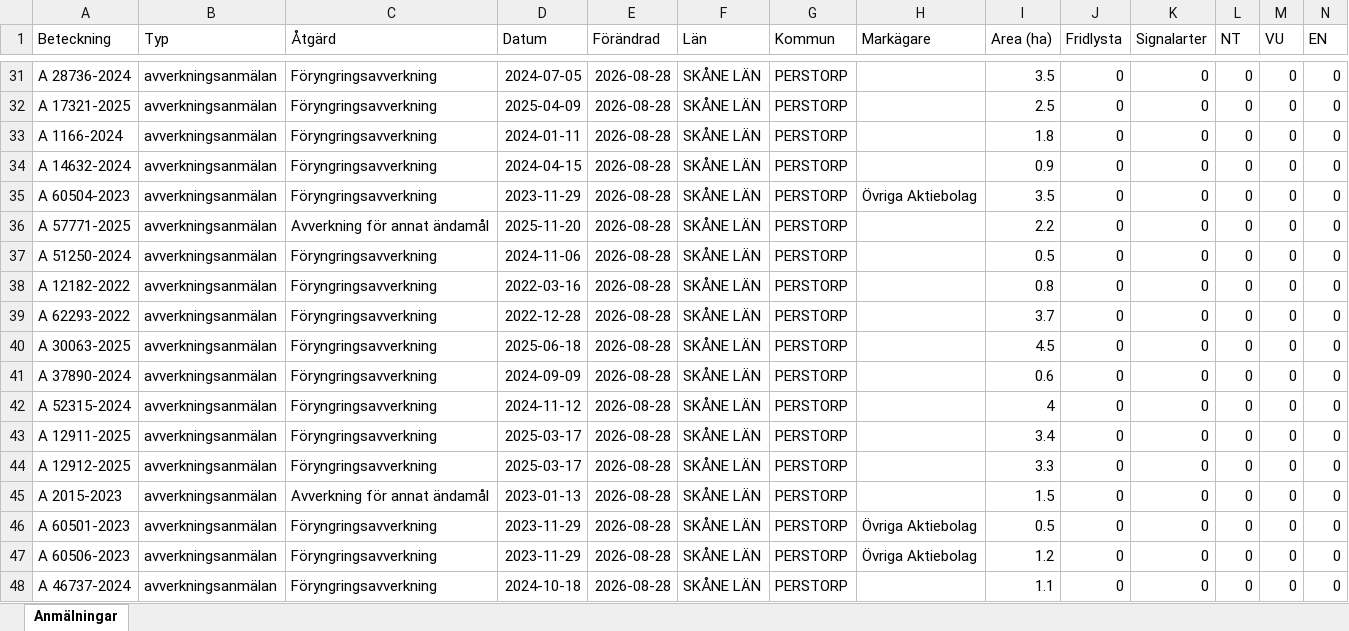
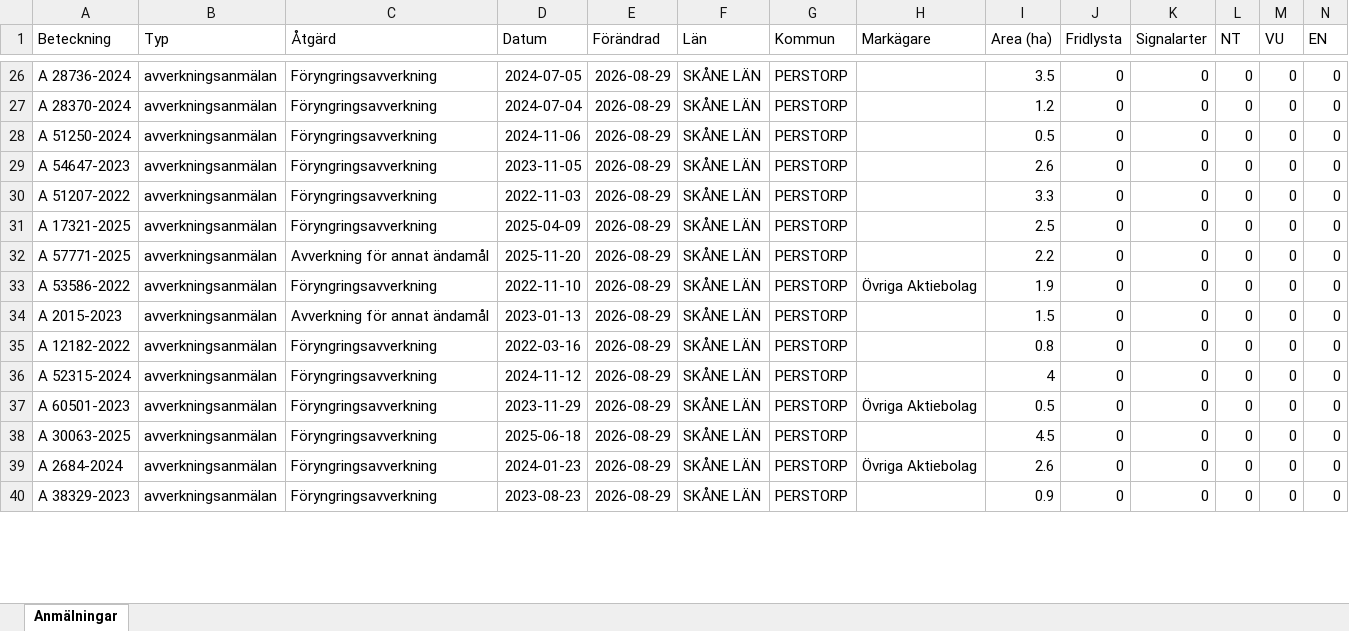
Before and after one commit to klasma/Logging_1275, an Excel workbook: Översikt PERSTORP.xlsx, sheet Anmälningar, drawn as a sheet; only a part is shown, gaps mark what is left out; values as stored, in another font and other column widths than the file's, no borders; removed rows and columns are numbered as before the commit, all else as after; rows hold the shown columns only; the diff covers the shown part only; the diff names each change by its address in the sheet, - before the commit and + after, or states it on an @@ line.

```diff
--- a/Översikt PERSTORP.xlsx (sheet Anmälningar)
+++ b/Översikt PERSTORP.xlsx (sheet Anmälningar)
-E26 (Förändrad): 2026-08-28
+E26 (Förändrad): 2026-08-29
+row 27: A 28370-2024 | avverkningsanmälan | Föryngringsavverkning | 2024-07-04 | 2026-08-29 | SKÅNE LÄN | PERSTORP |  | 1.2 | 0 | 0 | 0 | 0 | 0
+row 28: A 51250-2024 | avverkningsanmälan | Föryngringsavverkning | 2024-11-06 | 2026-08-29 | SKÅNE LÄN | PERSTORP |  | 0.5 | 0 | 0 | 0 | 0 | 0
+row 29: A 54647-2023 | avverkningsanmälan | Föryngringsavverkning | 2023-11-05 | 2026-08-29 | SKÅNE LÄN | PERSTORP |  | 2.6 | 0 | 0 | 0 | 0 | 0
+row 30: A 51207-2022 | avverkningsanmälan | Föryngringsavverkning | 2022-11-03 | 2026-08-29 | SKÅNE LÄN | PERSTORP |  | 3.3 | 0 | 0 | 0 | 0 | 0
-E31 (Förändrad): 2026-08-28
+E31 (Förändrad): 2026-08-29
-row 33: A 1166-2024 | avverkningsanmälan | Föryngringsavverkning | 2024-01-11 | 2026-08-28 | SKÅNE LÄN | PERSTORP |  | 1.8 | 0 | 0 | 0 | 0 | 0
-row 34: A 14632-2024 | avverkningsanmälan | Föryngringsavverkning | 2024-04-15 | 2026-08-28 | SKÅNE LÄN | PERSTORP |  | 0.9 | 0 | 0 | 0 | 0 | 0
-row 35: A 60504-2023 | avverkningsanmälan | Föryngringsavverkning | 2023-11-29 | 2026-08-28 | SKÅNE LÄN | PERSTORP | Övriga Aktiebolag | 3.5 | 0 | 0 | 0 | 0 | 0
-E32 (Förändrad): 2026-08-28
+E32 (Förändrad): 2026-08-29
+row 33: A 53586-2022 | avverkningsanmälan | Föryngringsavverkning | 2022-11-10 | 2026-08-29 | SKÅNE LÄN | PERSTORP | Övriga Aktiebolag | 1.9 | 0 | 0 | 0 | 0 | 0
-A34 (Beteckning): A 51250-2024
+A34 (Beteckning): A 2015-2023
-C34 (Åtgärd): Föryngringsavverkning
+C34 (Åtgärd): Avverkning för annat ändamål
-D34 (Datum): 2024-11-06
+D34 (Datum): 2023-01-13
-E34:E35 (Förändrad): 2026-08-28
+E34:E35 (Förändrad): 2026-08-29
-I34 (Area (ha)): 0.5
+I34 (Area (ha)): 1.5
-row 39: A 62293-2022 | avverkningsanmälan | Föryngringsavverkning | 2022-12-28 | 2026-08-28 | SKÅNE LÄN | PERSTORP |  | 3.7 | 0 | 0 | 0 | 0 | 0
-row 40: A 30063-2025 | avverkningsanmälan | Föryngringsavverkning | 2025-06-18 | 2026-08-28 | SKÅNE LÄN | PERSTORP |  | 4.5 | 0 | 0 | 0 | 0 | 0
-row 41: A 37890-2024 | avverkningsanmälan | Föryngringsavverkning | 2024-09-09 | 2026-08-28 | SKÅNE LÄN | PERSTORP |  | 0.6 | 0 | 0 | 0 | 0 | 0
-E36 (Förändrad): 2026-08-28
+E36 (Förändrad): 2026-08-29
-row 43: A 12911-2025 | avverkningsanmälan | Föryngringsavverkning | 2025-03-17 | 2026-08-28 | SKÅNE LÄN | PERSTORP |  | 3.4 | 0 | 0 | 0 | 0 | 0
-row 44: A 12912-2025 | avverkningsanmälan | Föryngringsavverkning | 2025-03-17 | 2026-08-28 | SKÅNE LÄN | PERSTORP |  | 3.3 | 0 | 0 | 0 | 0 | 0
-row 45: A 2015-2023 | avverkningsanmälan | Avverkning för annat ändamål | 2023-01-13 | 2026-08-28 | SKÅNE LÄN | PERSTORP |  | 1.5 | 0 | 0 | 0 | 0 | 0
-E37 (Förändrad): 2026-08-28
+E37 (Förändrad): 2026-08-29
+row 38: A 30063-2025 | avverkningsanmälan | Föryngringsavverkning | 2025-06-18 | 2026-08-29 | SKÅNE LÄN | PERSTORP |  | 4.5 | 0 | 0 | 0 | 0 | 0
-A39 (Beteckning): A 60506-2023
+A39 (Beteckning): A 2684-2024
-D39 (Datum): 2023-11-29
+D39 (Datum): 2024-01-23
-E39:E40 (Förändrad): 2026-08-28
+E39:E40 (Förändrad): 2026-08-29
-I39 (Area (ha)): 1.2
+I39 (Area (ha)): 2.6
-A40 (Beteckning): A 46737-2024
+A40 (Beteckning): A 38329-2023
-D40 (Datum): 2024-10-18
+D40 (Datum): 2023-08-23
-I40 (Area (ha)): 1.1
+I40 (Area (ha)): 0.9
```
Also changed, not shown: 37 added rows, 34 removed rows and 169 edited cells elsewhere in this sheet, artfynd/A 145-2026 artfynd.xlsx, artfynd/A 36700-2025 artfynd.xlsx, 43 other files.
